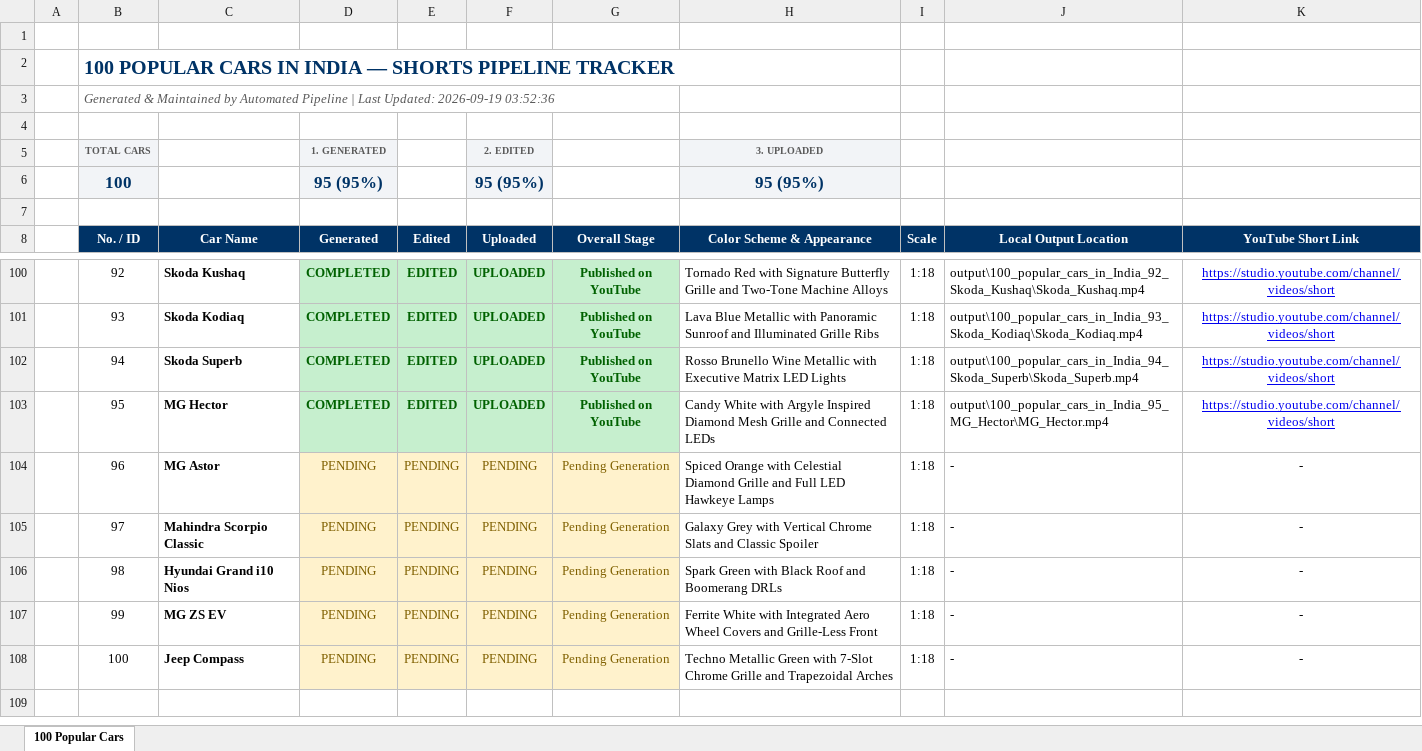
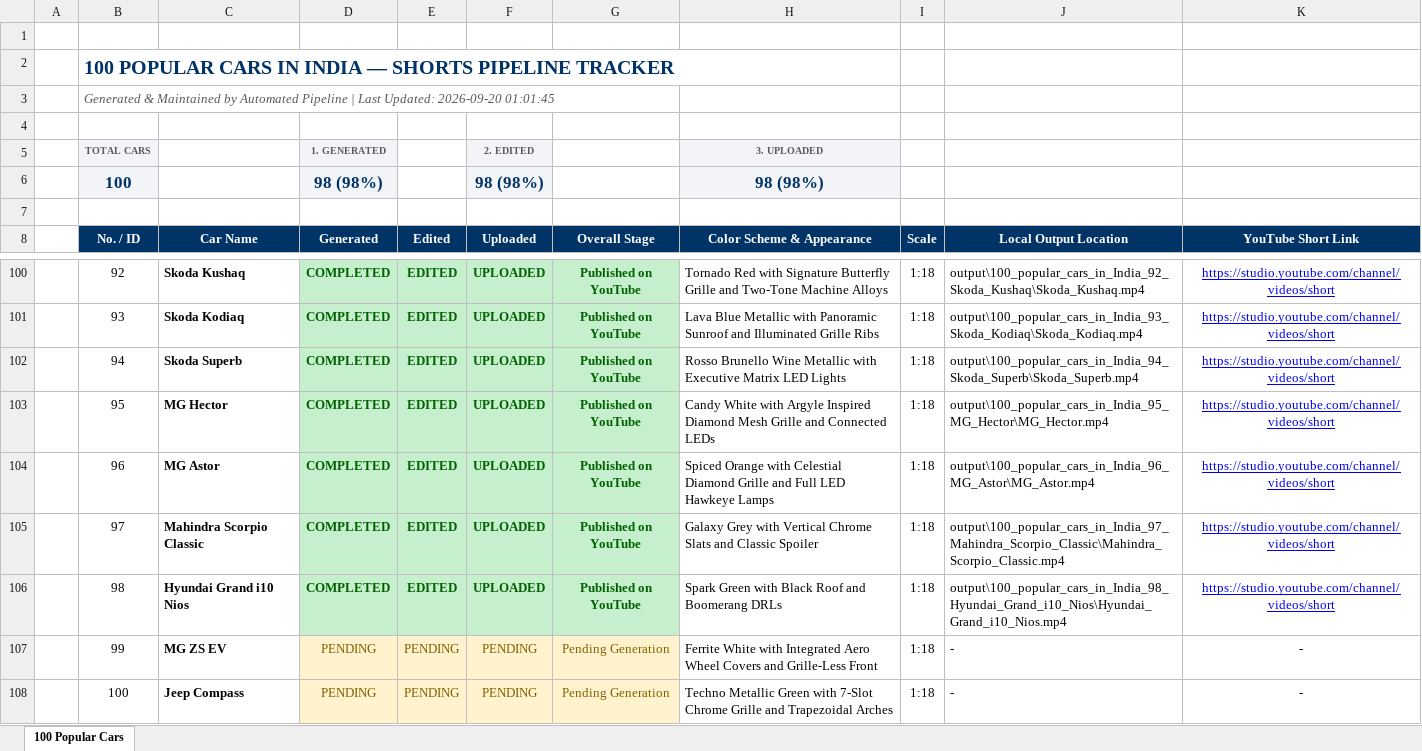
Before and after one commit to Manas8795/yt-shorts-automation, an Excel workbook: 100_popular_cars_tracker.xlsx, sheet 100 Popular Cars, drawn as a sheet; only a part is shown, gaps mark what is left out; values as stored, in another font and other column widths than the file's, no borders; the diff names each change by its address in the sheet, - before the commit and + after, or states it on an @@ line.

```diff
--- a/100_popular_cars_tracker.xlsx (sheet 100 Popular Cars)
+++ b/100_popular_cars_tracker.xlsx (sheet 100 Popular Cars)
-B3 (No. / ID): …Last Updated: 2026-09-19 03:52:36
+B3 (No. / ID): …Last Updated: 2026-09-20 01:01:45
-D6 (Generated): 95 (95%)
+D6 (Generated): 98 (98%)
-F6 (Uploaded): 95 (95%)
+F6 (Uploaded): 98 (98%)
-H6 (Color Scheme & Appearance): 95 (95%)
+H6 (Color Scheme & Appearance): 98 (98%)
-D104:D106 (Generated): PENDING
+D104:D106 (Generated): COMPLETED
@@ D104:G106 fill: #FFF2CC → #C6EFCE, bold: off → on, text colour: #7F6000 → #006100 @@
-E104:E106 (Edited): PENDING
+E104:E106 (Edited): EDITED
-F104:F106 (Uploaded): PENDING
+F104:F106 (Uploaded): UPLOADED
-G104:G106 (Overall Stage): Pending Generation
+G104:G106 (Overall Stage): Published on YouTube
-J104 (Local Output Location): -
+J104 (Local Output Location): output\100_popular_cars_in_India_96_MG_Astor\MG_Astor.mp4
-K104:K106 (YouTube Short Link): -
+K104:K106 (YouTube Short Link): https://studio.youtube.com/channel/videos/short
@@ K104:K106 underline: off → on, text colour: black → #0000EE @@
-J105 (Local Output Location): -
+J105 (Local Output Location): output\100_popular_cars_in_India_97_Mahindra_Scorpio_Classic\Mahindra_Scorpio_Classic.mp4
-J106 (Local Output Location): -
+J106 (Local Output Location): output\100_popular_cars_in_India_98_Hyundai_Grand_i10_Nios\Hyundai_Grand_i10_Nios.mp4
```
Also changed, not shown: master_vehicles_tracker.xlsx, video-editor/editor_tracker.xlsx, 6 other files.
